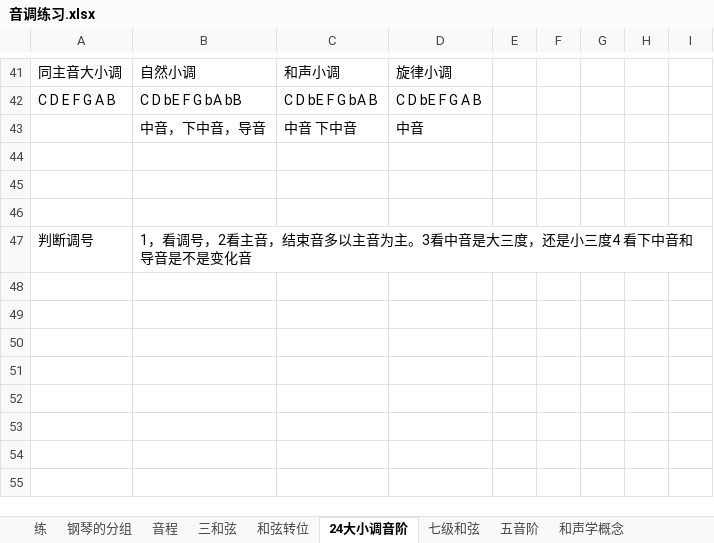
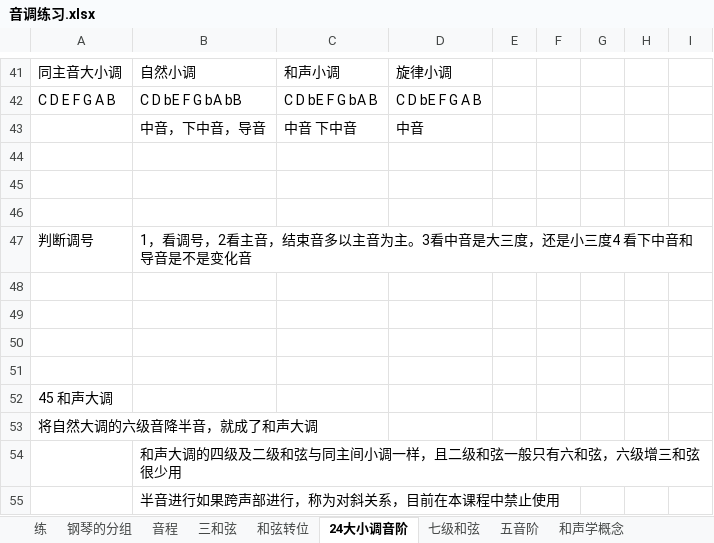
Before and after one commit to qingxue0606/musicScore, an Excel workbook: 音调练习.xlsx, sheet 24大小调音阶, drawn as a sheet; only a part is shown, gaps mark what is left out; values as stored, in another font and other column widths than the file's, no borders; the diff covers the shown part only; the diff names each change by its address in the sheet, - before the commit and + after, or states it on an @@ line.

```diff
--- a/音调练习.xlsx (sheet 24大小调音阶)
+++ b/音调练习.xlsx (sheet 24大小调音阶)
+row 48: (empty)
+row 49: (empty)
+row 50: (empty)
+row 51: (empty)
+row 52: 45 和声大调
+row 53: 将自然大调的六级音降半音，就成了和声大调
+row 54:  | 和声大调的四级及二级和弦与同主间小调一样，且二级和弦一般只有六和弦，六级增三和弦很少用
+row 55:  | 半音进行如果跨声部进行，称为对斜关系，目前在本课程中禁止使用
```
Also changed, not shown: cell formats elsewhere in this sheet, sheet 三和弦, sheet 七级和弦, other sheet tabs.
